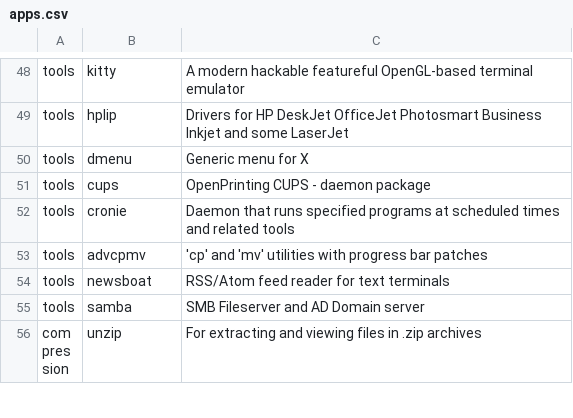
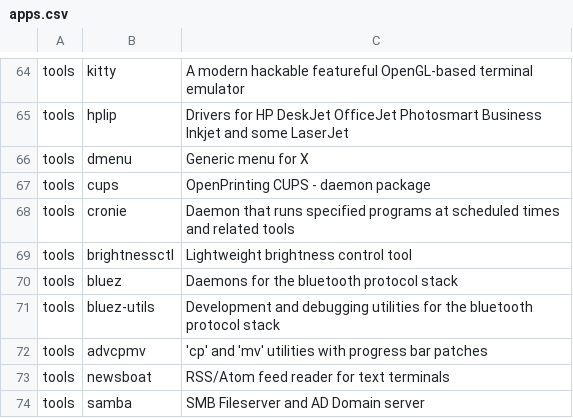
Before and after one commit to klozamarek/dotfiles_manjaro, a CSV file: apps.csv, drawn as a sheet; only a part is shown, gaps mark what is left out; the shorter side is filled out with more unchanged rows; the diff covers the shown part only.

```diff
--- a/apps.csv
+++ b/apps.csv
@@ -52,2 +68,5 @@ tools,cups,OpenPrinting CUPS - daemon package
 tools,cronie,Daemon that runs specified programs at scheduled times and related tools
+tools,brightnessctl,Lightweight brightness control tool
+tools,bluez,Daemons for the bluetooth protocol stack
+tools,bluez-utils,Development and debugging utilities for the bluetooth protocol stack
 tools,advcpmv,'cp' and 'mv' utilities with progress bar patches
```
Also changed, not shown: 25 added rows elsewhere in this file, 12 other files.
